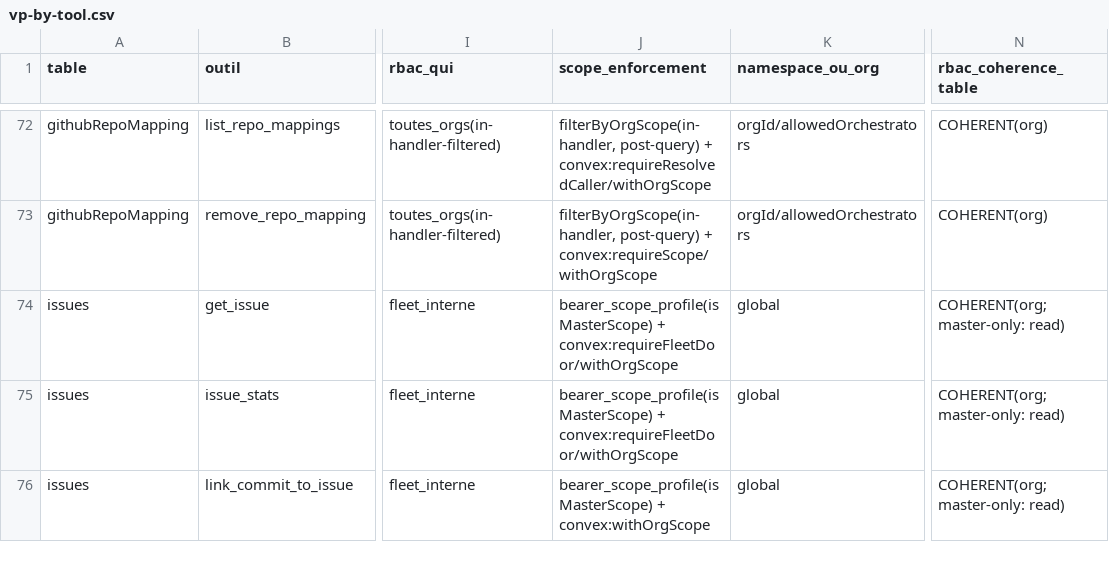
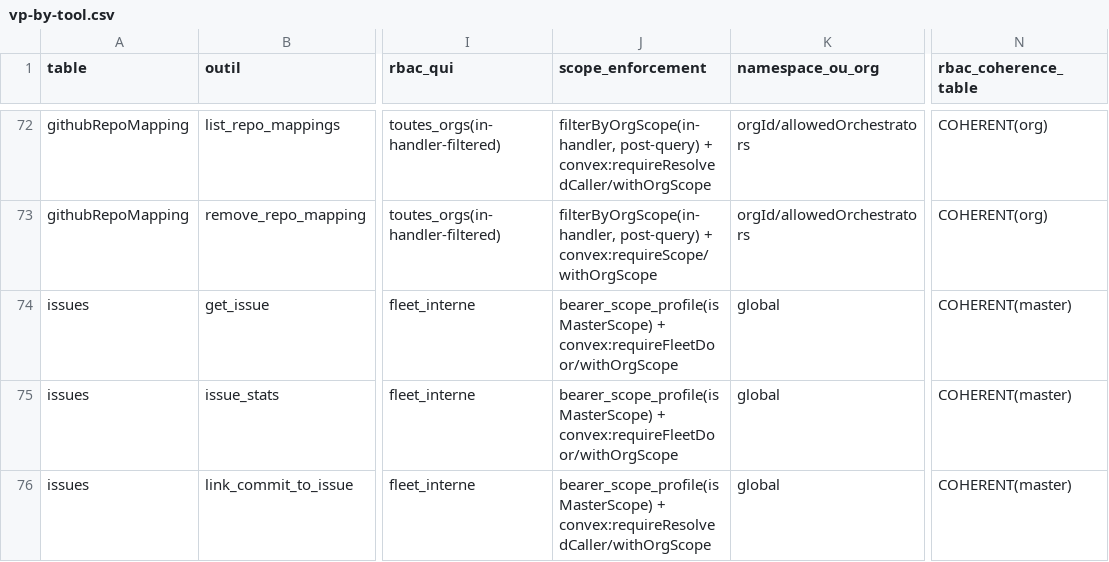
Before and after one commit to vantageos-agency/vantage-peers, a CSV file: .backend-doctor/vp-by-tool.csv, drawn as a sheet; only a part is shown, gaps mark what is left out; the diff covers the shown part only; the diff names each change by its address in the sheet, - before the commit and + after, or states it on an @@ line.

Commit message:
GREEN: batch E, fleet-internal doors, repo mappings and narrow-then-bound reads
VantagePeers Cloud, identity-by-id plan batch E (task k17bqmh6a4b6nw0rzab50tf98x8fyepa).
Base 2bcb966. The RED commit's tests pass on this one.

Doors (backend): issues, fixPatterns, githubRepoMapping, githubOwnerBinding,
errorMonitor, errorMonitorFilters, issueStatsQueries, stats, dashboard,
improvisationDigest, gumroadWebhook.

- Fleet-internal WRITE doors (issues updateStatus/linkCommit/verify, errorMonitor
  addDeployment/removeDeployment, fixPatterns create/addAttempt/validate/linkIssue)
  read no master flag: scopeWithFleetStanding + requireResolvedCaller(masterOnly,
  mcpBoundOnly) + the package's requireServiceAccountStanding.
- githubRepoMapping getByRepo/add/remove and githubOwnerBinding listBindings declare
  verifiedOrg (resolveVerifiedOrgScope); the four MCP tools forward the bearer's
  verified org and refuse a bearer whose org they cannot resolve before the backend.
- READ doors of the fleet-internal tables, and the doors whose claimless
  service-account call is the fleet master, declare "fleet-wide:" (R-54 exit c).
- Pages are cut from an already-narrowed range (R-55): status, project, cursor in
  the index range; roster/window/orchestrator filters applied while the range
  streams (dashboard, stats, improvisation digest).
- issues:createExternal assigns an agent by ID (operator org, judged by the package).
- errorMonitorFilters:listFilterRules asks the package for the fleet standing.
- gumroadWebhook compares the signature with timingSafeEqualSync.
- scripts/derive-backend-doctor-oracle.mjs reads a for-await over a query chain as a
  streamed list; .backend-doctor CSVs re-derived. No schema change, no migration.

Rollout order: backend first, then the MCP (the claim is a new optional argument).

```diff
--- a/.backend-doctor/vp-by-tool.csv
+++ b/.backend-doctor/vp-by-tool.csv
-N74:N76 (rbac_coherence_table): COHERENT(org; master-only: read)
+N74:N76 (rbac_coherence_table): COHERENT(master)
-J76 (scope_enforcement): bearer_scope_profile(isMasterScope) + convex:withOrgScope
+J76 (scope_enforcement): bearer_scope_profile(isMasterScope) + convex:requireResolvedCaller/withOrgScope
```
Also changed, not shown: 15 edited cells elsewhere in this file, .backend-doctor/vp-writer-tier.csv, 16 other files.
